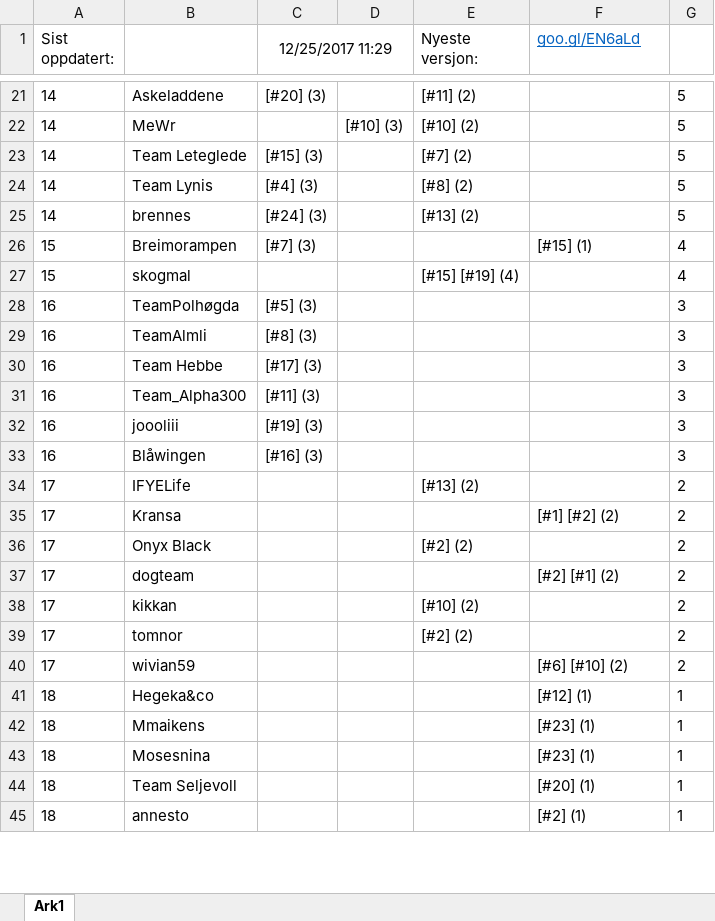
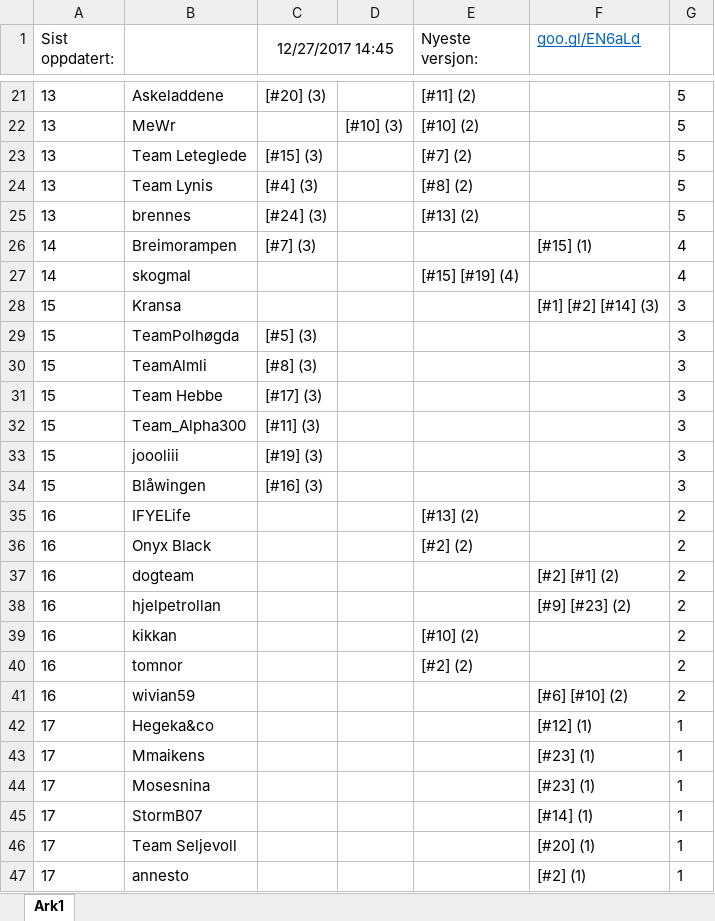
Before and after one commit to tplive/xhelg-stats, an Excel workbook: X-Helg 2017 Statistikk.xlsx, sheet Ark1, drawn as a sheet; only a part is shown, gaps mark what is left out; values as stored, in another font and other column widths than the file's, no borders; removed rows and columns are numbered as before the commit, all else as after; the diff covers the shown part only; the diff names each change by its address in the sheet, - before the commit and + after, or states it on an @@ line.

```diff
--- a/X-Helg 2017 Statistikk.xlsx (sheet Ark1)
+++ b/X-Helg 2017 Statistikk.xlsx (sheet Ark1)
-C1: 12/25/2017 11:29
+C1: 12/27/2017 14:45
-A21:A25 (Sist oppdatert:): 14
+A21:A25 (Sist oppdatert:): 13
-A26:A27 (Sist oppdatert:): 15
+A26:A27 (Sist oppdatert:): 14
+row 28: 15 | Kransa |  |  |  | [#1] [#2] [#14] (3) | 3
-A29:A34 (Sist oppdatert:): 16
+A29:A34 (Sist oppdatert:): 15
-A35 (Sist oppdatert:): 17
+A35 (Sist oppdatert:): 16
-row 35: 17 | Kransa |  |  |  | [#1] [#2] (2) | 2
-A36:A37 (Sist oppdatert:): 17
+A36:A37 (Sist oppdatert:): 16
+row 38: 16 | hjelpetrollan |  |  |  | [#9] [#23] (2) | 2
-A39:A41 (Sist oppdatert:): 17
+A39:A41 (Sist oppdatert:): 16
-A42:A44 (Sist oppdatert:): 18
+A42:A44 (Sist oppdatert:): 17
+row 45: 17 | StormB07 |  |  |  | [#14] (1) | 1
-A46:A47 (Sist oppdatert:): 18
+A46:A47 (Sist oppdatert:): 17
```
Also changed, not shown: 2 added rows, 3 removed rows and 34 edited cells elsewhere in this sheet, 4 other files.
